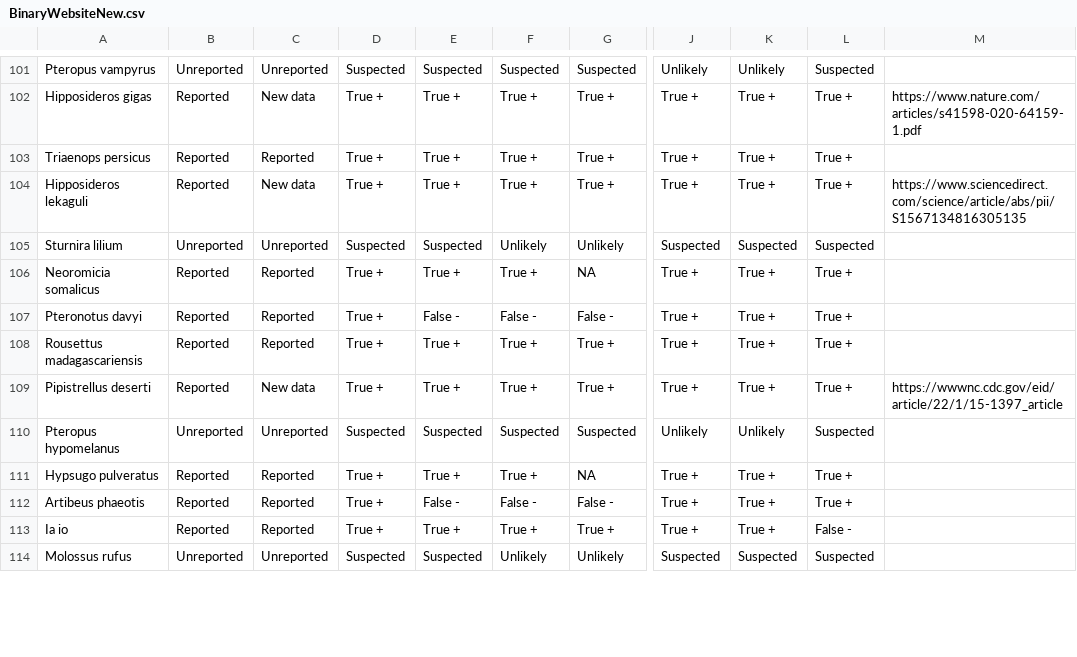
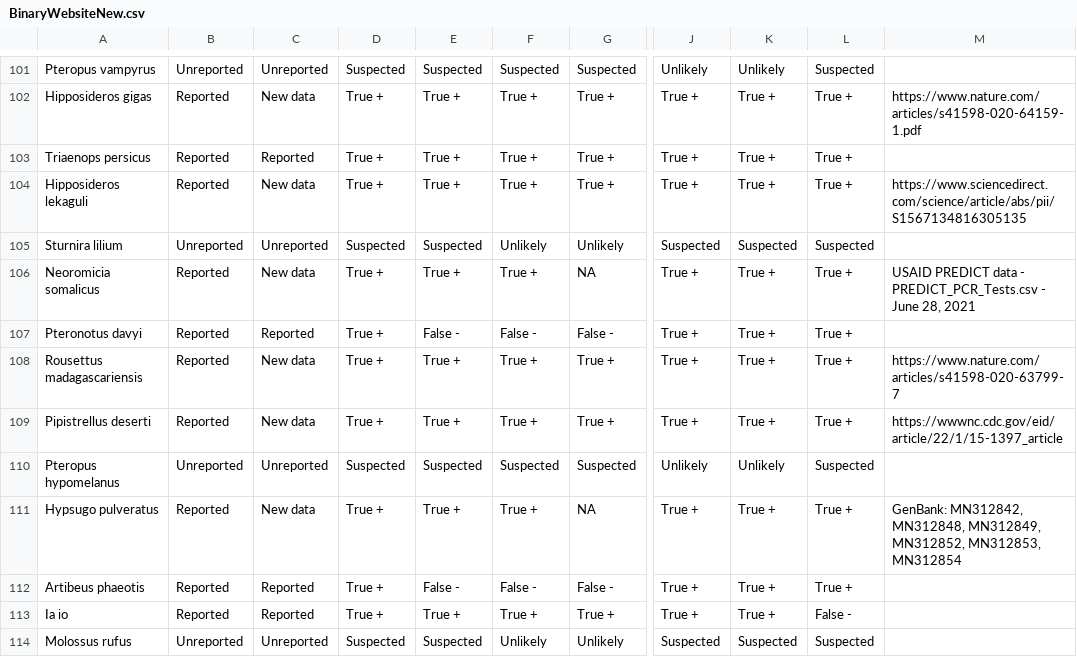
Before and after one commit to viralemergence/Fresnel_Jun, a CSV file: BinaryWebsiteNew.csv, drawn as a sheet; only a part is shown, gaps mark what is left out; the diff covers the shown part only; the diff names each change by its address in the sheet, - before the commit and + after, or states it on an @@ line.

```diff
--- a/BinaryWebsiteNew.csv
+++ b/BinaryWebsiteNew.csv
-C106: Reported
+C106: New data
-M106: (empty)
+M106: USAID PREDICT data - PREDICT_PCR_Tests.csv - June 28, 2021
-C108: Reported
+C108: New data
-M108: (empty)
+M108: https://www.nature.com/articles/s41598-020-63799-7
-C111: Reported
+C111: New data
-M111: (empty)
+M111: GenBank: MN312842, MN312848, MN312849, MN312852, MN312853, MN312854
```
Also changed, not shown: 46 edited cells elsewhere in this file, 2 other files.
